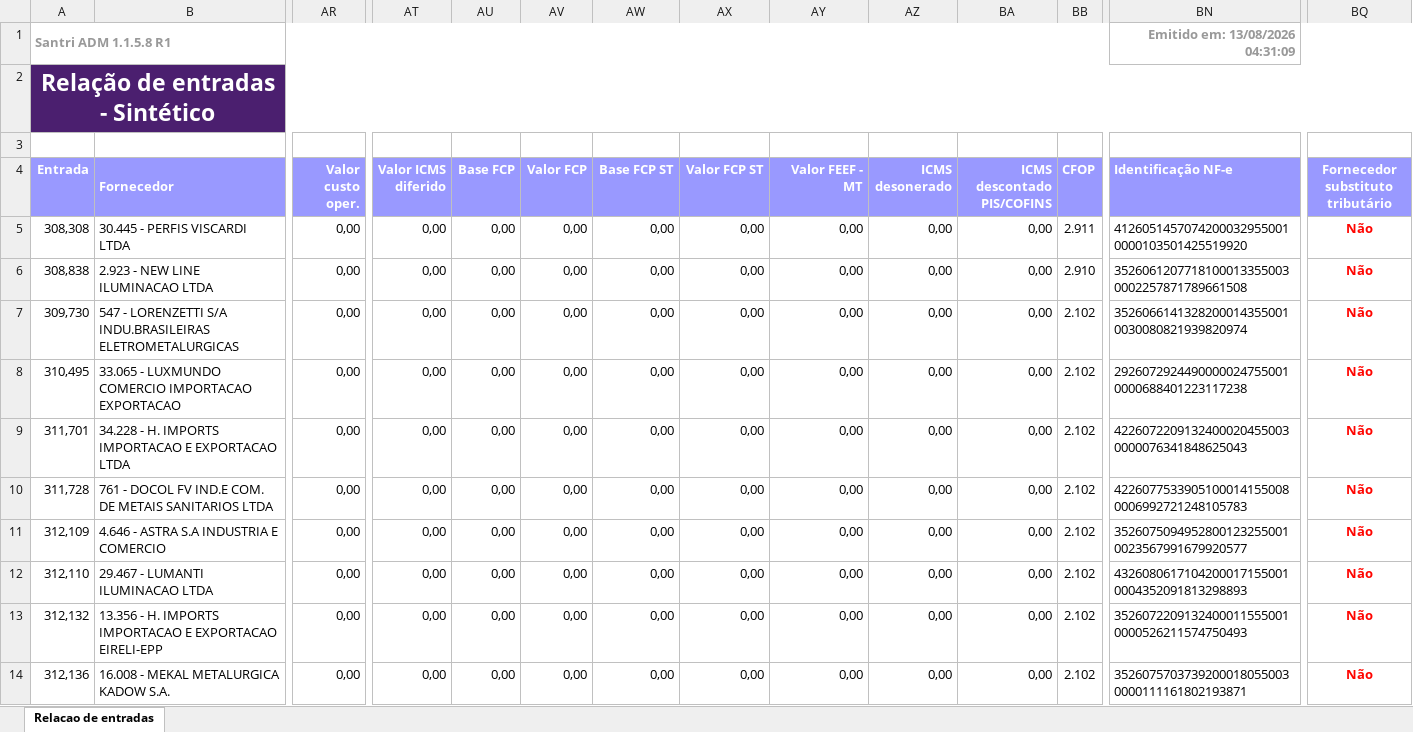
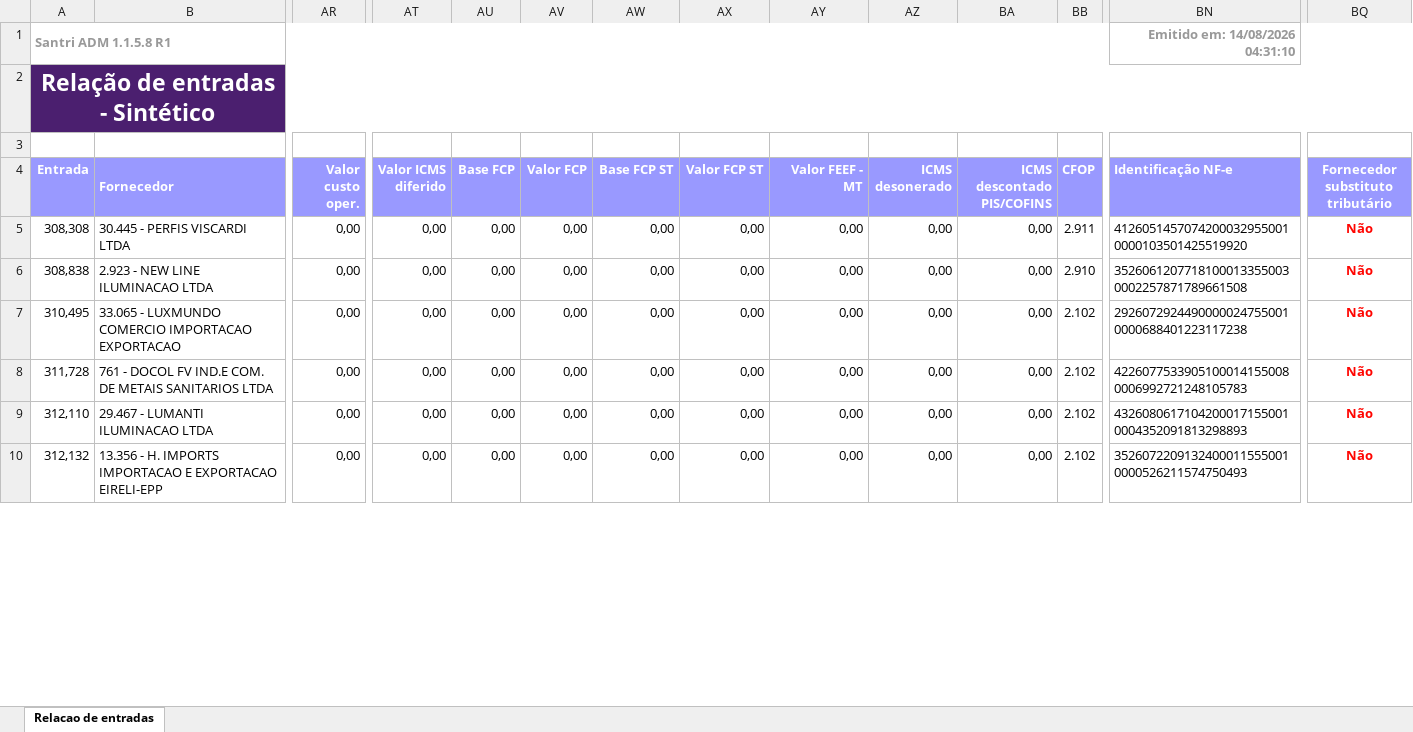
Before and after one commit to ShuuraBr/AGENDAMENTO, an Excel workbook: tratando_tabelas/ac_coelho/entradas_ac_coelho.xlsx, sheet Relacao de entradas, drawn as a sheet; only a part is shown, gaps mark what is left out; values as stored, in another font and other column widths than the file's, no borders; removed rows and columns are numbered as before the commit, all else as after; rows hold the shown columns only; the diff covers the shown part only; the diff names each change by its address in the sheet, - before the commit and + after, or states it on an @@ line.

```diff
--- a/tratando_tabelas/ac_coelho/entradas_ac_coelho.xlsx (sheet Relacao de entradas)
+++ b/tratando_tabelas/ac_coelho/entradas_ac_coelho.xlsx (sheet Relacao de entradas)
-BN1 (Identificação NF-e): Emitido em: 13/08/2026 04:31:09
+BN1 (Identificação NF-e): Emitido em: 14/08/2026 04:31:10
-row 7: 309,730 | 547 - LORENZETTI S/A INDU.BRASILEIRAS ELETROMETALURGICAS | 0,00 | 0,00 | 0,00 | 0,00 | 0,00 | 0,00 | 0,00 | 0,00 | 0,00 | 2.102 | 35260661413282000143550010030080821939820974 | Não
-row 9: 311,701 | 34.228 - H. IMPORTS IMPORTACAO E EXPORTACAO LTDA | 0,00 | 0,00 | 0,00 | 0,00 | 0,00 | 0,00 | 0,00 | 0,00 | 0,00 | 2.102 | 42260722091324000204550030000076341848625043 | Não
-row 11: 312,109 | 4.646 - ASTRA S.A INDUSTRIA E COMERCIO | 0,00 | 0,00 | 0,00 | 0,00 | 0,00 | 0,00 | 0,00 | 0,00 | 0,00 | 2.102 | 35260750949528001232550010023567991679920577 | Não
-row 14: 312,136 | 16.008 - MEKAL METALURGICA KADOW S.A. | 0,00 | 0,00 | 0,00 | 0,00 | 0,00 | 0,00 | 0,00 | 0,00 | 0,00 | 2.102 | 35260757037392000180550030000111161802193871 | Não
```
Also changed, not shown: 1 added row, 7 removed rows and 15 edited cells elsewhere in this sheet, backend/uploads/importacao-relatorio/entradas_lojas.xlsx, tratando_tabelas/finitura/entradas_finitura.xlsx, 6 other files.
